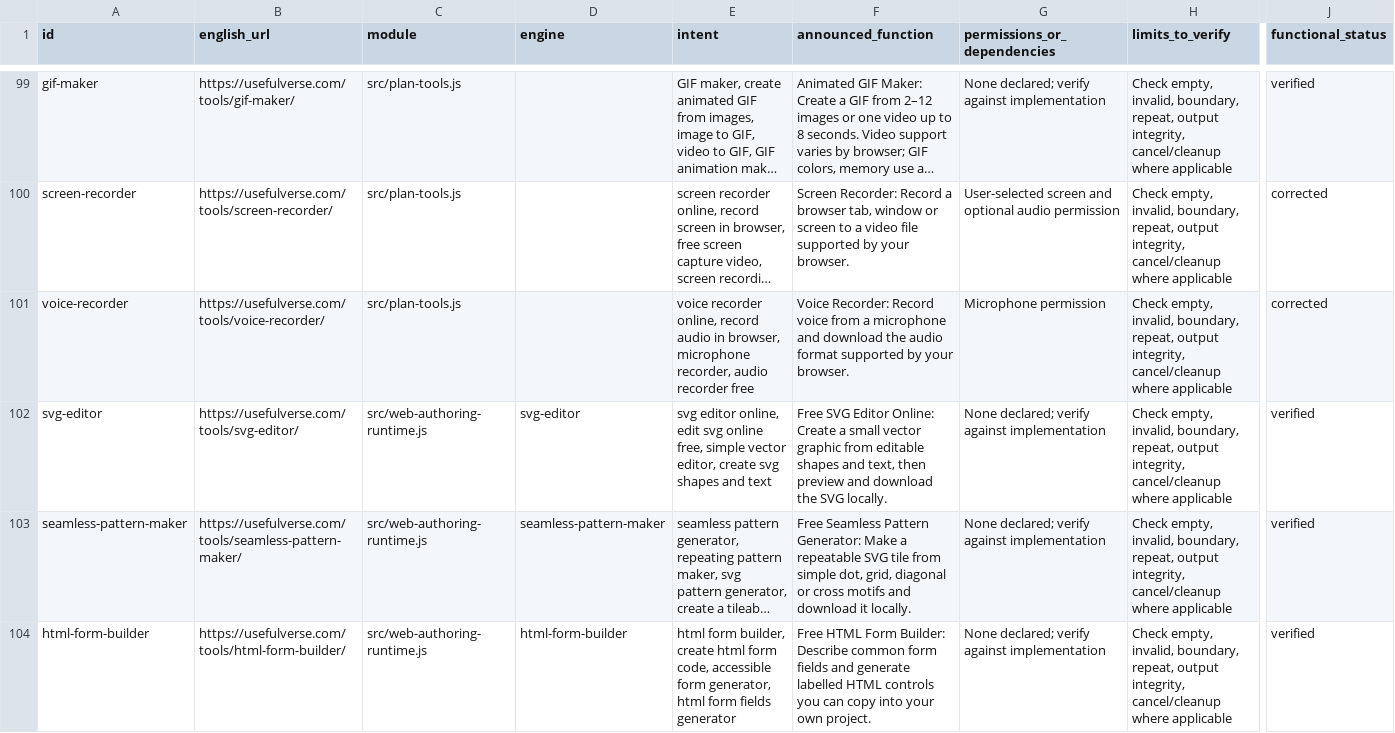
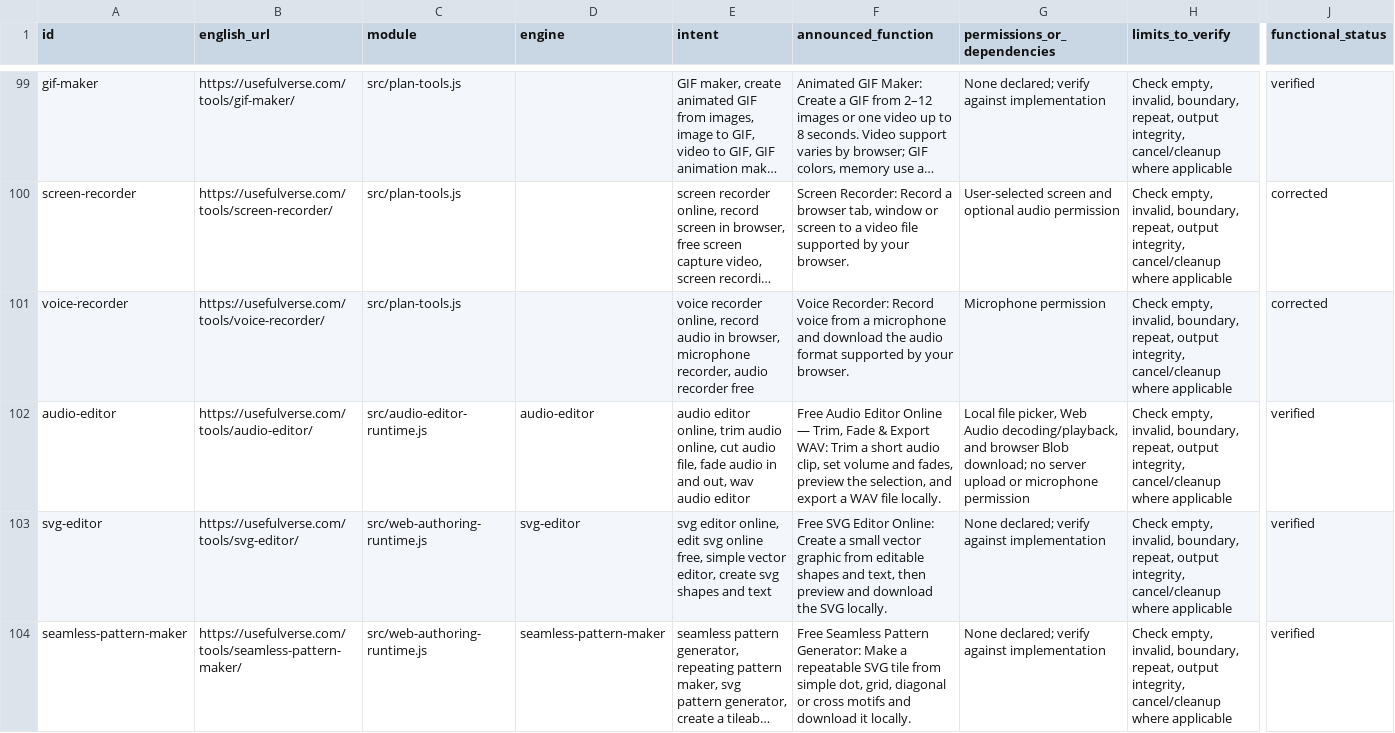
Before and after one commit to pedronunezwebs-hash/usefulverse, a CSV file: docs/functional-audit.csv, drawn as a sheet; only a part is shown, gaps mark what is left out; the shorter side is filled out with more unchanged rows; long unchanged cells end in …; rows hold the shown columns only; the diff names each change by its address in the sheet, - before the commit and + after, or states it on an @@ line.

Commit message:
Add localized local audio editor

```diff
--- a/docs/functional-audit.csv
+++ b/docs/functional-audit.csv
+row 102: audio-editor | https://usefulverse.com/tools/audio-editor/ | src/audio-editor-runtime.js | audio-editor | audio editor online, trim audio online, cut audio file, fade audio in and out, wav audio editor | Free Audio Editor Online — Trim, Fade & Export WAV: Trim a short audio clip, set volume and fades, preview the selection, and export a WAV file locally. | Local file picker, Web Audio decoding/playback, and browser Blob download; no server upload or microphone permission | Check empty, invalid, boundary, repeat, output integrity, cancel/cleanup where applicable | verified
```
Also changed, not shown: 17 other files.
